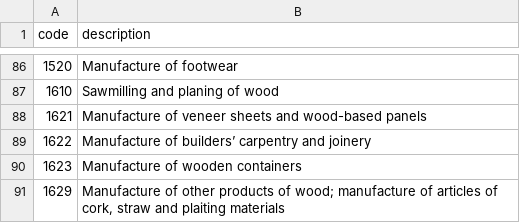
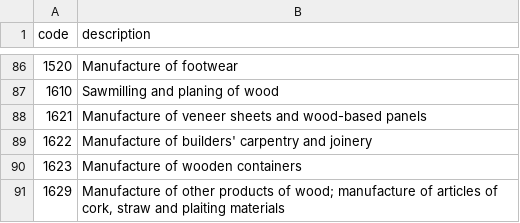
Before and after one commit to namiri-tech/docs-rdme-ng, a CSV file: assets/service-codes.csv, drawn as a sheet; only a part is shown, gaps mark what is left out.

```diff
--- a/assets/service-codes.csv
+++ b/assets/service-codes.csv
@@ -88,3 +88,3 @@ code,description
 1621,Manufacture of veneer sheets and wood-based panels
-1622,Manufacture of builders’ carpentry and joinery
+1622,Manufacture of builders' carpentry and joinery
 1623,Manufacture of wooden containers
```
Also changed, not shown: 17 other files.
